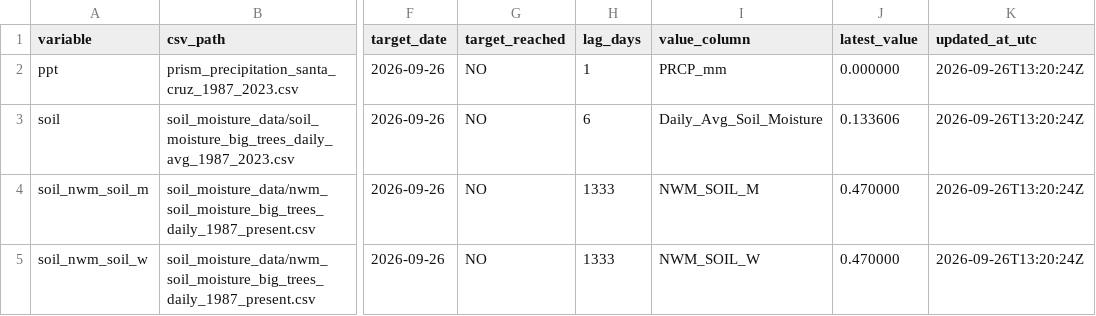
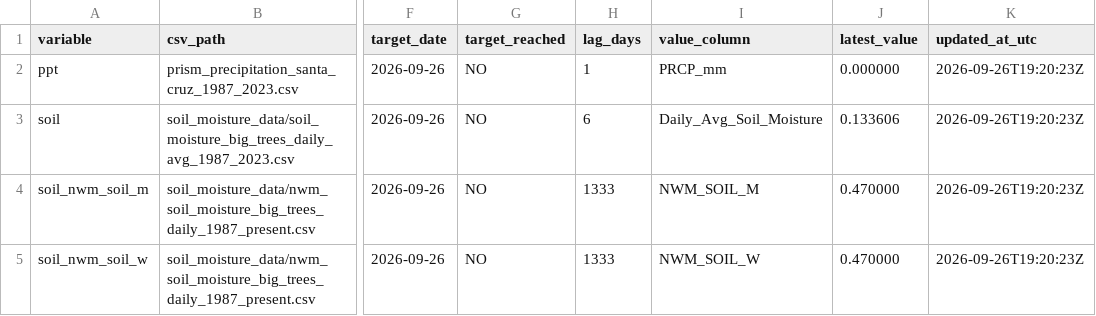
Before and after one commit to AntonioAPDL/antonio-aguirre.github.io, a CSV file: climate_series_status.csv, drawn as a sheet; only a part is shown, gaps mark what is left out; the diff names each change by its address in the sheet, - before the commit and + after, or states it on an @@ line.

Commit message:
chore: automated site data refresh (2026-09-26)

```diff
--- a/climate_series_status.csv
+++ b/climate_series_status.csv
-K2:K5 (updated_at_utc): 2026-09-26T13:20:24Z
+K2:K5 (updated_at_utc): 2026-09-26T19:20:23Z
```
Also changed, not shown: 2 other files.
